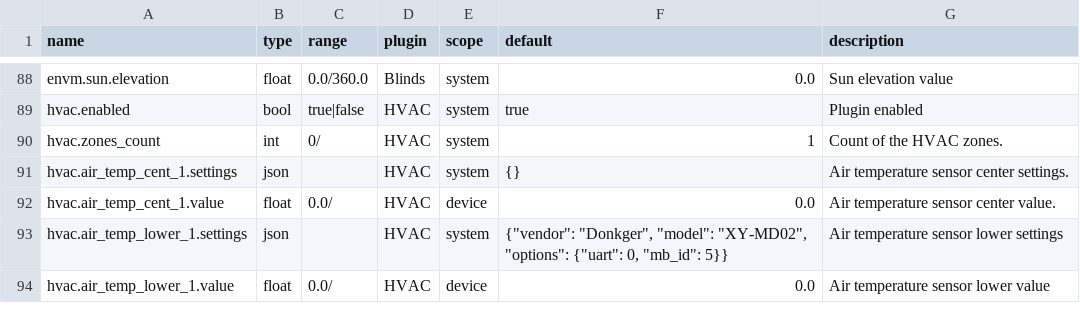
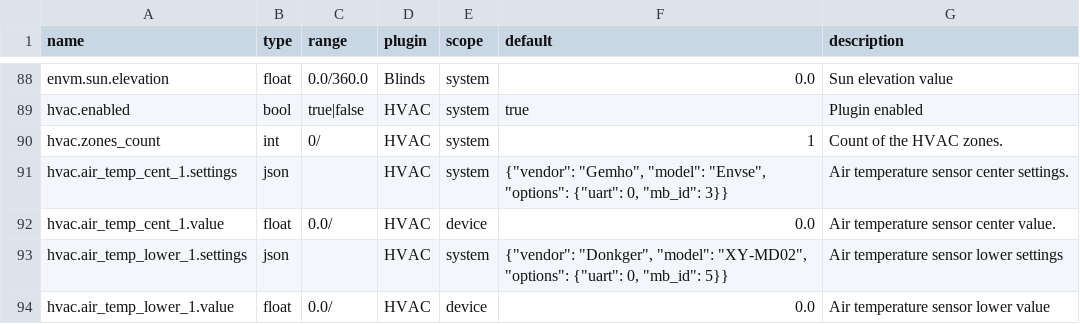
Before and after one commit to bgerp/ztm, a CSV file: registers.csv, drawn as a sheet; only a part is shown, gaps mark what is left out.

Commit message:
Add registers for central temp sensor

```diff
--- a/registers.csv
+++ b/registers.csv
@@ -90,3 +90,3 @@
 "hvac.zones_count","int","0/","HVAC","system",1,"Count of the HVAC zones."
-"hvac.air_temp_cent_1.settings","json","","HVAC","system","{}","Air temperature sensor center settings."
+"hvac.air_temp_cent_1.settings","json","","HVAC","system","{""vendor"": ""Gemho"", ""model"": ""Envse"", ""options"": {""uart"": 0, ""mb_id"": 3}}","Air temperature sensor center settings."
 "hvac.air_temp_cent_1.value","float","0.0/","HVAC","device",0.0,"Air temperature sensor center value."
```
Also changed, not shown: 1 other file.
